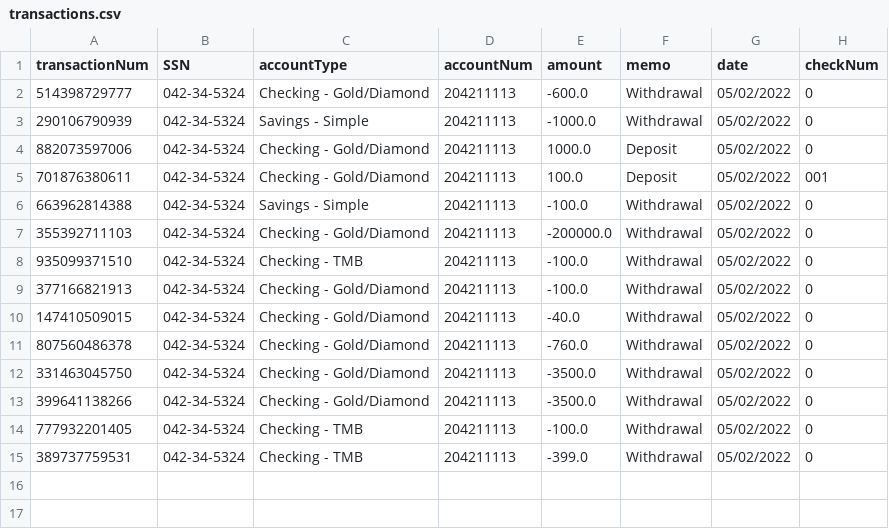
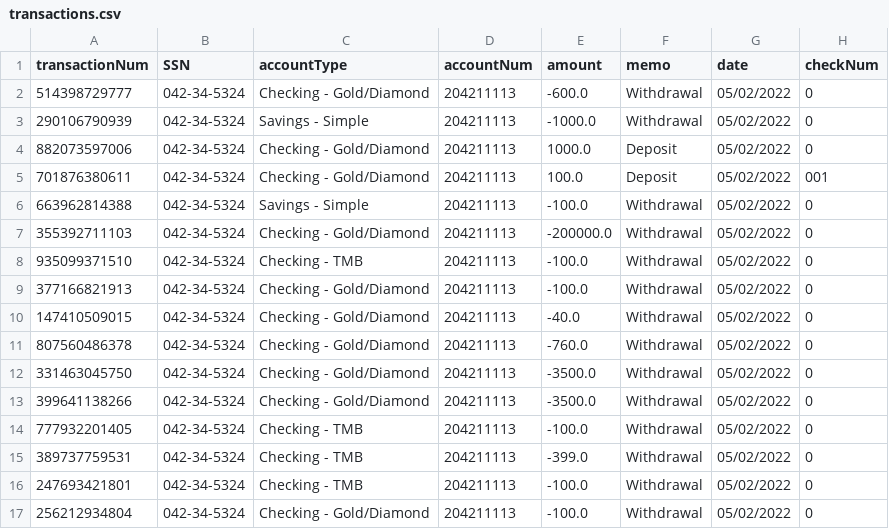
Before and after one commit to jstevenson7/BankingSystem, a CSV file: src/transactions.csv, drawn as a sheet.

Commit message:
update to transaction and sorted

```diff
--- a/src/transactions.csv
+++ b/src/transactions.csv
@@ -15 +15,3 @@ transactionNum,SSN,accountType,accountNum,amount,memo,date,checkNum
 389737759531,042-34-5324,Checking - TMB,204211113,-399.0,Withdrawal,05/02/2022,0
+247693421801,042-34-5324,Checking - TMB,204211113,-100.0,Withdrawal,05/02/2022,0
+256212934804,042-34-5324,Checking - Gold/Diamond,204211113,-100.0,Withdrawal,05/02/2022,0
```
Also changed, not shown: src/checking.csv, 4 other files.
